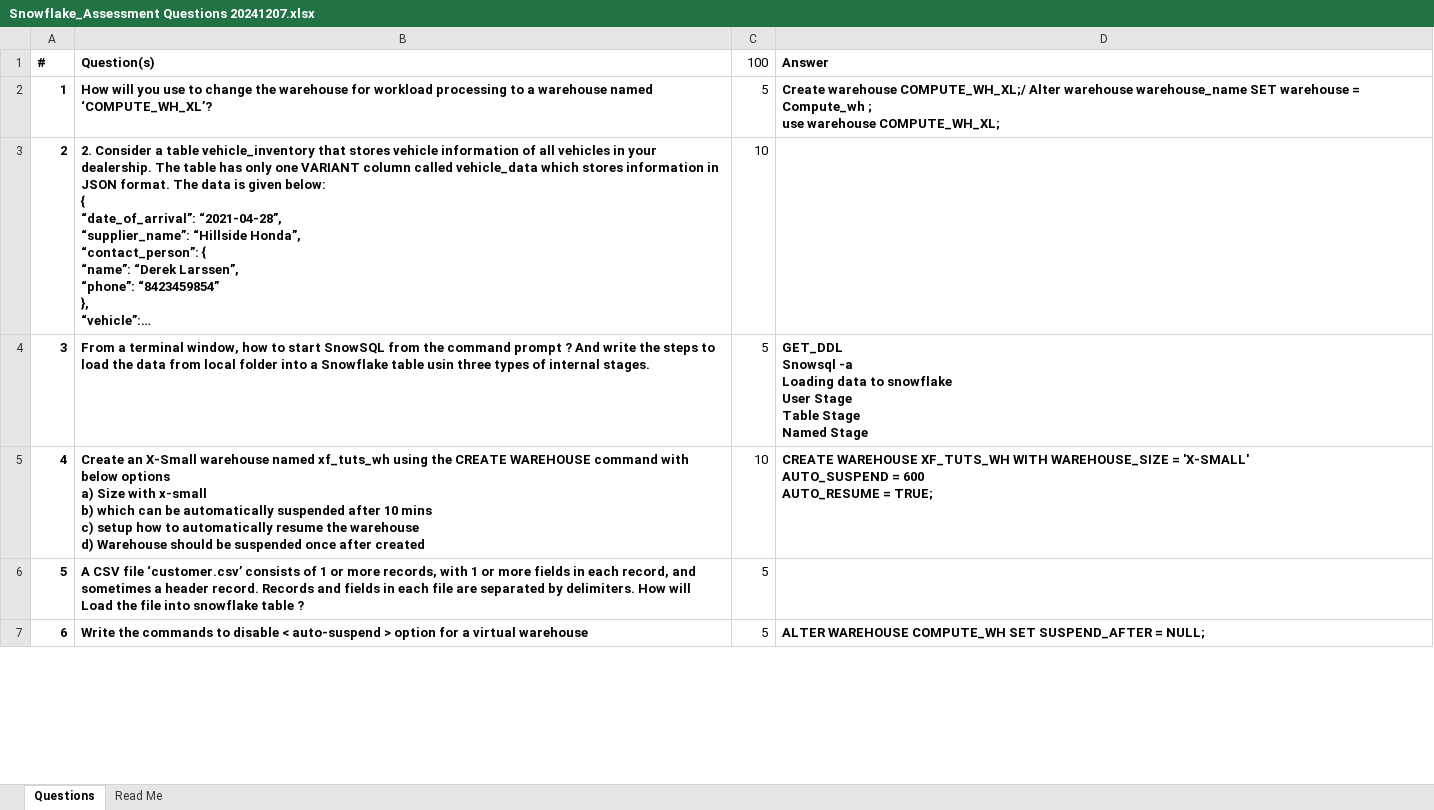
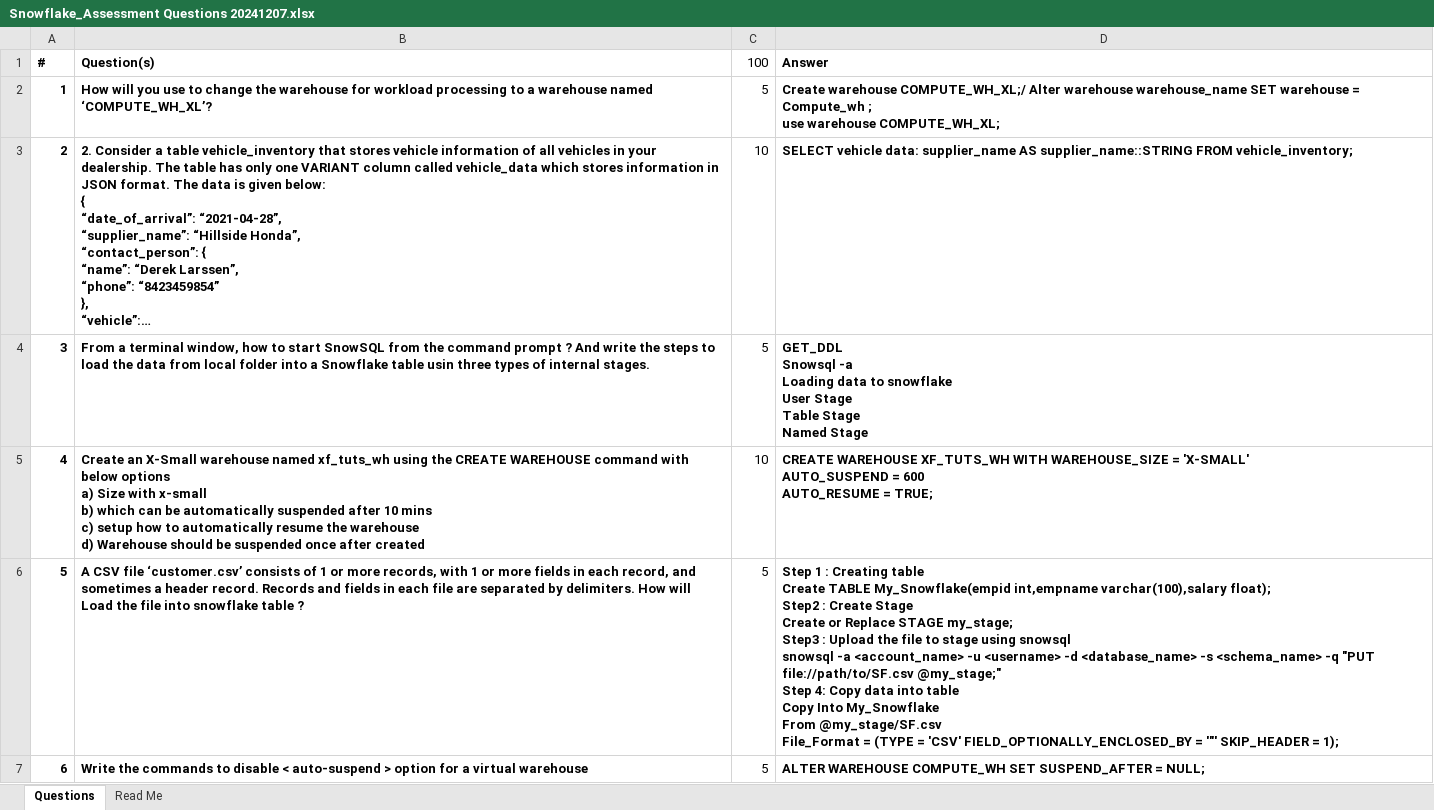
Before and after one commit to SunilSh1302/Snowflakesunil, an Excel workbook: Snowflake_Assessment Questions 20241207.xlsx, sheet Questions, drawn as a sheet; only a part is shown; long unchanged cells end in …; values as stored, in another font and other column widths than the file's, no borders; ↵ is a line break in a cell; the diff covers the shown part only; the diff names each change by its address in the sheet, - before the commit and + after, or states it on an @@ line.

Commit message:
Add files via upload

```diff
--- a/Snowflake_Assessment Questions 20241207.xlsx (sheet Questions)
+++ b/Snowflake_Assessment Questions 20241207.xlsx (sheet Questions)
-D3 (Answer): (empty)
+D3 (Answer): SELECT vehicle data: supplier_name AS supplier_name::STRING FROM vehicle_inventory;
-D6 (Answer): (empty)
+D6 (Answer): Step 1 : Creating table ↵ Create TABLE My_Snowflake(empid int,empname varchar(100),salary float); ↵ Step2 : Create Stage ↵ Create or Replace STAGE my_stage; ↵ Step3 : Upload the file to stage using snowsql ↵ snowsql -a <account_name> -u <username> -d <database_name> -s <schema_name> -q "PUT file://path/to/SF.csv @my_stage;" ↵ Step 4: Copy data into table ↵ Copy Into My_Snowflake ↵ From @my_stage/SF.csv ↵ File_Format = (TYPE = 'CSV' FIELD_OPTIONALLY_ENCLOSED_BY = '"' SKIP_HEADER = 1);
```
Also changed, not shown: 4 edited cells elsewhere in this sheet.
